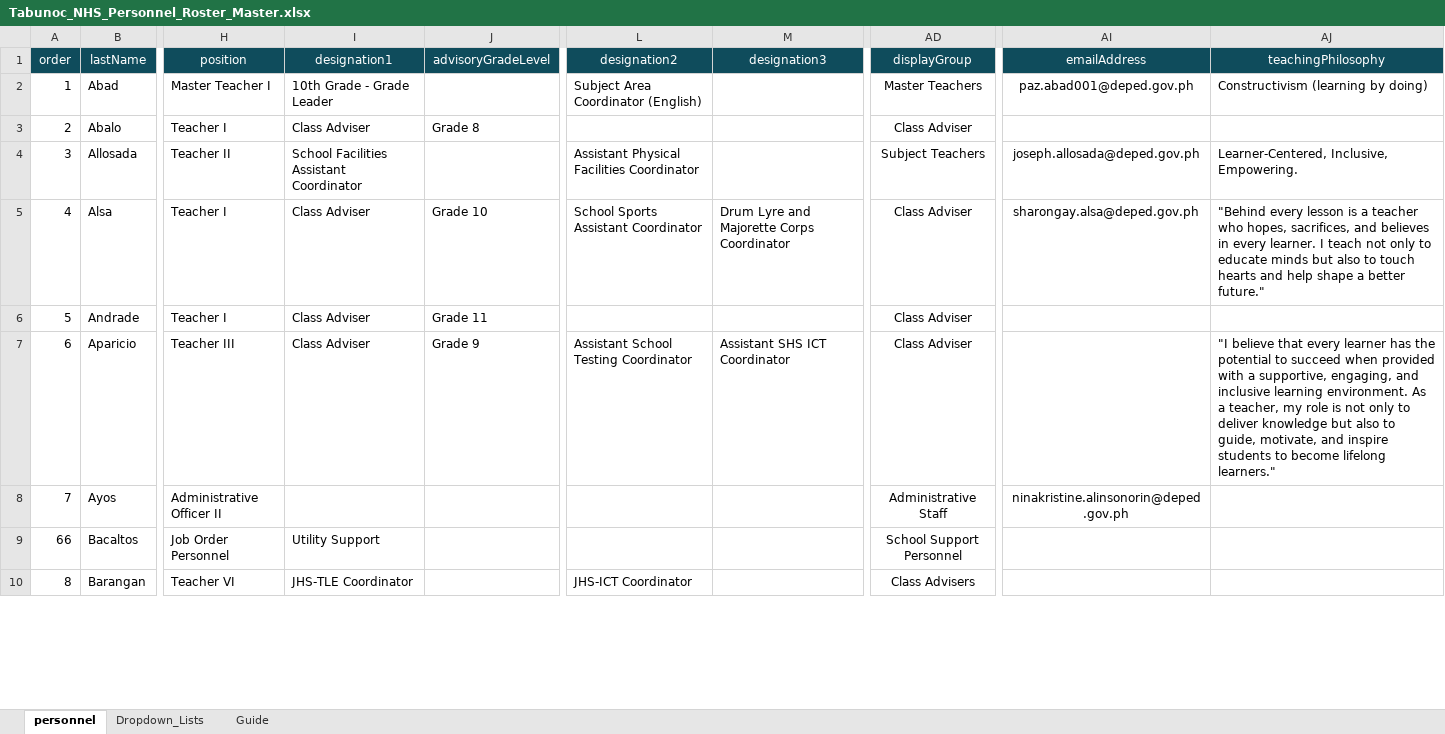
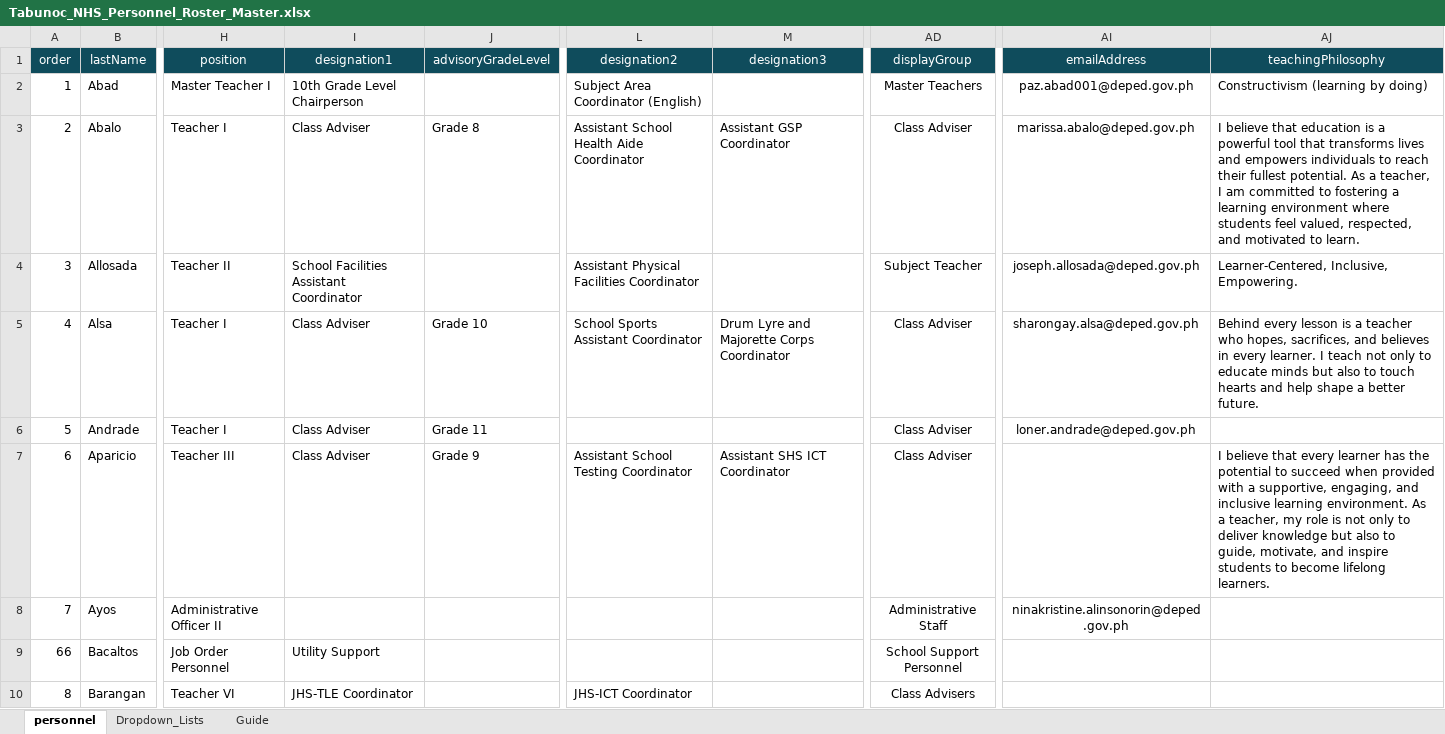
Before and after one commit to tr56seeker/tabunoc-nhs-website, an Excel workbook: public/data/Tabunoc_NHS_Personnel_Roster_Master.xlsx, sheet personnel, drawn as a sheet; only a part is shown, gaps mark what is left out; values as stored, in another font and other column widths than the file's, no borders; table styles not drawn; the diff covers the shown part only; the diff names each change by its address in the sheet, - before the commit and + after, or states it on an @@ line.

Commit message:
Update personnel.csv

```diff
--- a/public/data/Tabunoc_NHS_Personnel_Roster_Master.xlsx (sheet personnel)
+++ b/public/data/Tabunoc_NHS_Personnel_Roster_Master.xlsx (sheet personnel)
-I2 (designation1): 10th Grade - Grade Leader
+I2 (designation1): 10th Grade Level Chairperson
-L3 (designation2): (empty)
+L3 (designation2): Assistant School Health Aide Coordinator
-M3 (designation3): (empty)
+M3 (designation3): Assistant GSP Coordinator
-AI3 (emailAddress): (empty)
+AI3 (emailAddress): marissa.abalo@deped.gov.ph
-AJ3 (teachingPhilosophy): (empty)
+AJ3 (teachingPhilosophy): I believe that education is a powerful tool that transforms lives and empowers individuals to reach their fullest potential. As a teacher, I am committed to fostering a learning environment where students feel valued, respected, and motivated to learn.
-AD4 (displayGroup): Subject Teachers
+AD4 (displayGroup): Subject Teacher
-AJ5 (teachingPhilosophy): "Behind every lesson is a teacher who hopes, sacrifices, and believes in every learner. I teach not only to educate minds but also to touch hearts and help shape a better future."
+AJ5 (teachingPhilosophy): Behind every lesson is a teacher who hopes, sacrifices, and believes in every learner. I teach not only to educate minds but also to touch hearts and help shape a better future.
-AI6 (emailAddress): (empty)
+AI6 (emailAddress): loner.andrade@deped.gov.ph
-AJ7 (teachingPhilosophy): "I believe that every learner has the potential to succeed when provided with a supportive, engaging, and inclusive learning environment. As a teacher, my role is not only to deliver knowledge but also to guide, motivate, and inspire students to become lifelong learners."
+AJ7 (teachingPhilosophy): I believe that every learner has the potential to succeed when provided with a supportive, engaging, and inclusive learning environment. As a teacher, my role is not only to deliver knowledge but also to guide, motivate, and inspire students to become lifelong learners.
```
Also changed, not shown: 114 edited cells elsewhere in this sheet, 2 other files.
